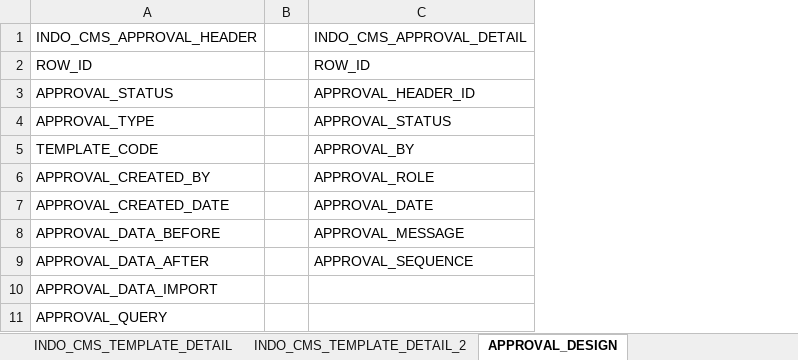
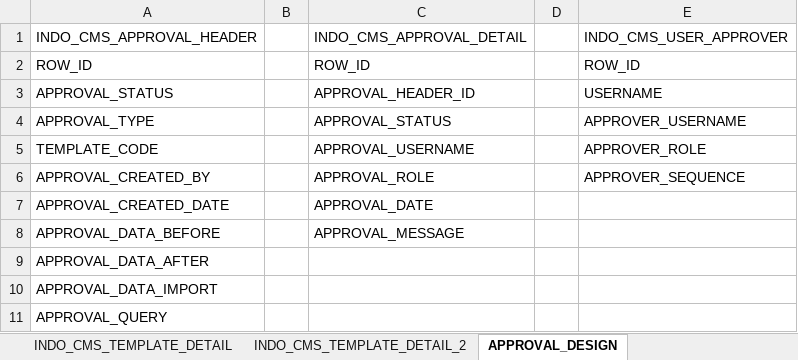
Before and after one commit to marifnst/indo-cms-mvc, an Excel workbook: sql/INDO_CMS_TEMPLATE_QUERY.xlsx, sheet APPROVAL_DESIGN, drawn as a sheet; values as stored, in another font and other column widths than the file's, no borders; the diff names each change by its address in the sheet, - before the commit and + after, or states it on an @@ line.

Commit message:
init approval task

```diff
--- a/sql/INDO_CMS_TEMPLATE_QUERY.xlsx (sheet APPROVAL_DESIGN)
+++ b/sql/INDO_CMS_TEMPLATE_QUERY.xlsx (sheet APPROVAL_DESIGN)
+column D, empty
+column E, rows 1-6: INDO_CMS_USER_APPROVER | ROW_ID | USERNAME | APPROVER_USERNAME | APPROVER_ROLE | APPROVER_SEQUENCE
-C5: APPROVAL_BY
+C5: APPROVAL_USERNAME
-C9: APPROVAL_SEQUENCE
+C9: (empty)
```
Also changed, not shown: sheet INDO_CMS_TEMPLATE_DETAIL, 11 other files.
